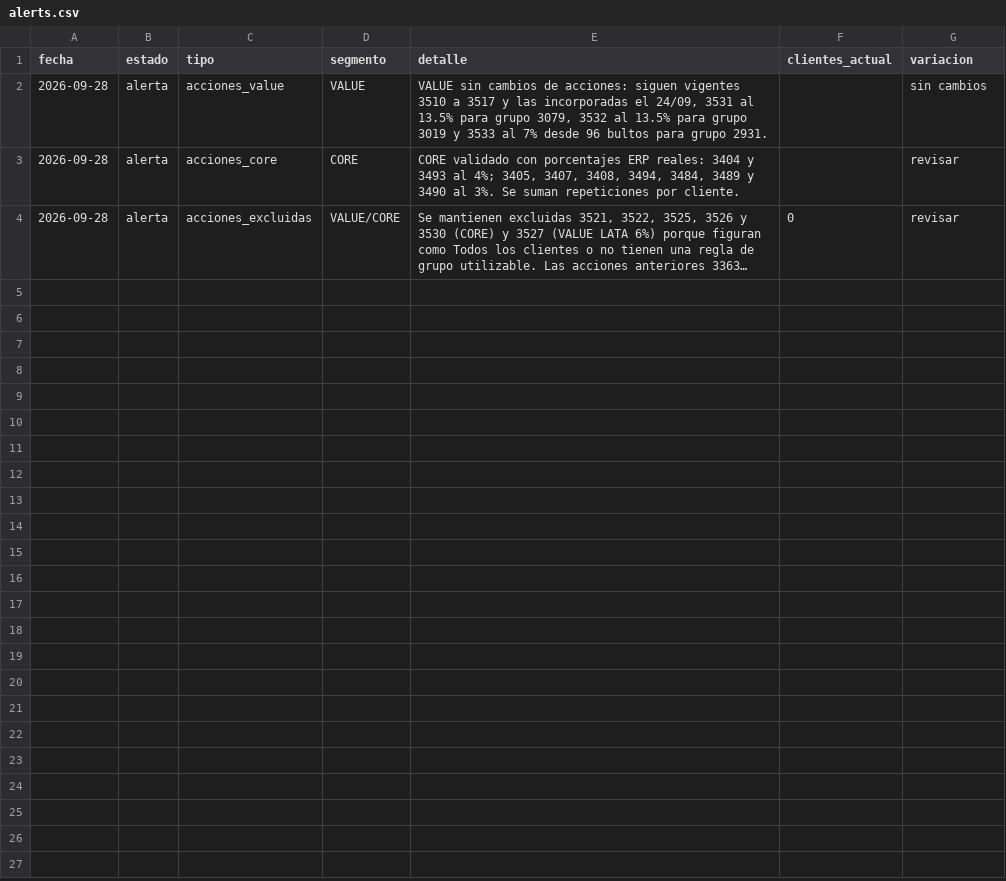
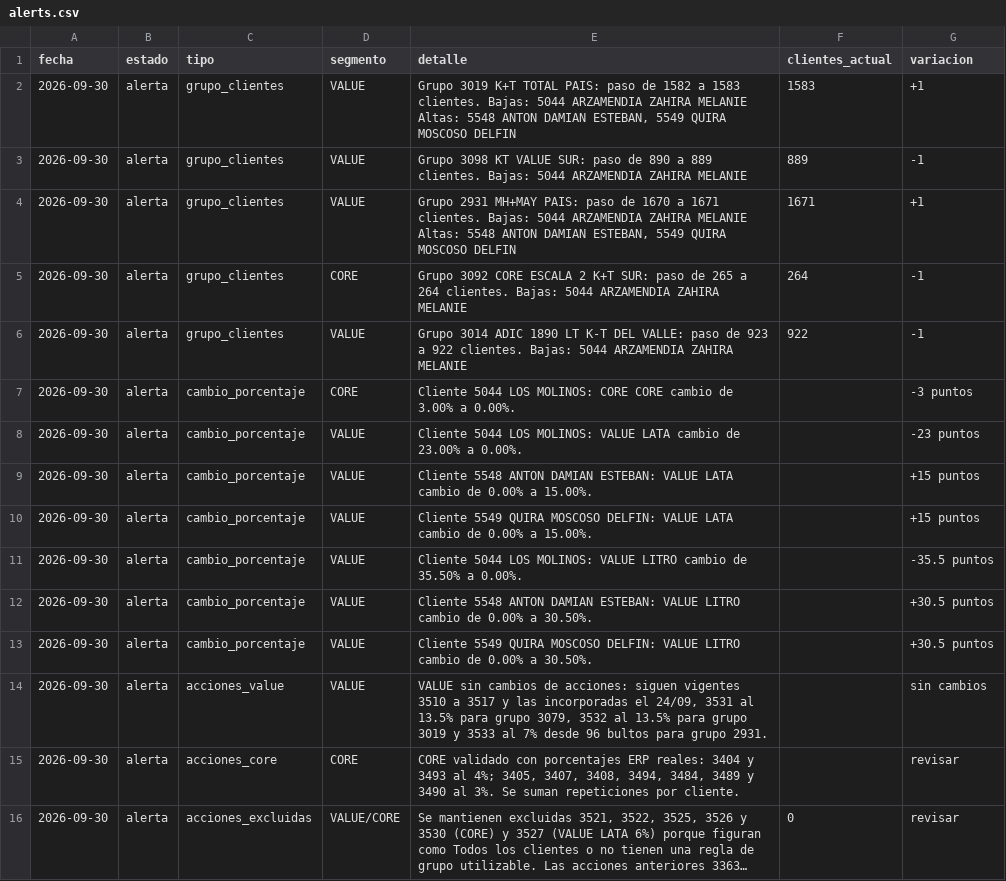
Before and after one commit to tomasddv/grupo-de-clientes-, a CSV file: trade_spend_dashboard/data/processed/alerts.csv, drawn as a sheet; long unchanged cells end in …; addresses are those after the commit; the diff names each change by its address in the sheet, - before the commit and + after, or states it on an @@ line.

Commit message:
Update trade spend snapshot for September 30

```diff
--- a/trade_spend_dashboard/data/processed/alerts.csv
+++ b/trade_spend_dashboard/data/processed/alerts.csv
+row 2: 2026-09-30 | alerta | grupo_clientes | VALUE | Grupo 3019 K+T TOTAL PAIS: paso de 1582 a 1583 clientes. Bajas: 5044 ARZAMENDIA ZAHIRA MELANIE Altas: 5548 ANTON DAMIAN ESTEBAN, 5549 QUIRA MOSCOSO DELFIN | 1583 | +1
+row 3: 2026-09-30 | alerta | grupo_clientes | VALUE | Grupo 3098 KT VALUE SUR: paso de 890 a 889 clientes. Bajas: 5044 ARZAMENDIA ZAHIRA MELANIE | 889 | -1
+row 4: 2026-09-30 | alerta | grupo_clientes | VALUE | Grupo 2931 MH+MAY PAIS: paso de 1670 a 1671 clientes. Bajas: 5044 ARZAMENDIA ZAHIRA MELANIE Altas: 5548 ANTON DAMIAN ESTEBAN, 5549 QUIRA MOSCOSO DELFIN | 1671 | +1
+row 5: 2026-09-30 | alerta | grupo_clientes | CORE | Grupo 3092 CORE ESCALA 2 K+T SUR: paso de 265 a 264 clientes. Bajas: 5044 ARZAMENDIA ZAHIRA MELANIE | 264 | -1
+row 6: 2026-09-30 | alerta | grupo_clientes | VALUE | Grupo 3014 ADIC 1890 LT K-T DEL VALLE: paso de 923 a 922 clientes. Bajas: 5044 ARZAMENDIA ZAHIRA MELANIE | 922 | -1
+row 7: 2026-09-30 | alerta | cambio_porcentaje | CORE | Cliente 5044 LOS MOLINOS: CORE CORE cambio de 3.00% a 0.00%. |  | -3 puntos
+row 8: 2026-09-30 | alerta | cambio_porcentaje | VALUE | Cliente 5044 LOS MOLINOS: VALUE LATA cambio de 23.00% a 0.00%. |  | -23 puntos
+row 9: 2026-09-30 | alerta | cambio_porcentaje | VALUE | Cliente 5548 ANTON DAMIAN ESTEBAN: VALUE LATA cambio de 0.00% a 15.00%. |  | +15 puntos
+row 10: 2026-09-30 | alerta | cambio_porcentaje | VALUE | Cliente 5549 QUIRA MOSCOSO DELFIN: VALUE LATA cambio de 0.00% a 15.00%. |  | +15 puntos
+row 11: 2026-09-30 | alerta | cambio_porcentaje | VALUE | Cliente 5044 LOS MOLINOS: VALUE LITRO cambio de 35.50% a 0.00%. |  | -35.5 puntos
+row 12: 2026-09-30 | alerta | cambio_porcentaje | VALUE | Cliente 5548 ANTON DAMIAN ESTEBAN: VALUE LITRO cambio de 0.00% a 30.50%. |  | +30.5 puntos
+row 13: 2026-09-30 | alerta | cambio_porcentaje | VALUE | Cliente 5549 QUIRA MOSCOSO DELFIN: VALUE LITRO cambio de 0.00% a 30.50%. |  | +30.5 puntos
-A14:A16 (fecha): 2026-09-28
+A14:A16 (fecha): 2026-09-30
```
Also changed, not shown: trade_spend_dashboard/data/processed/client_percentages.csv, trade_spend_dashboard/data/processed/group_summary.csv.
